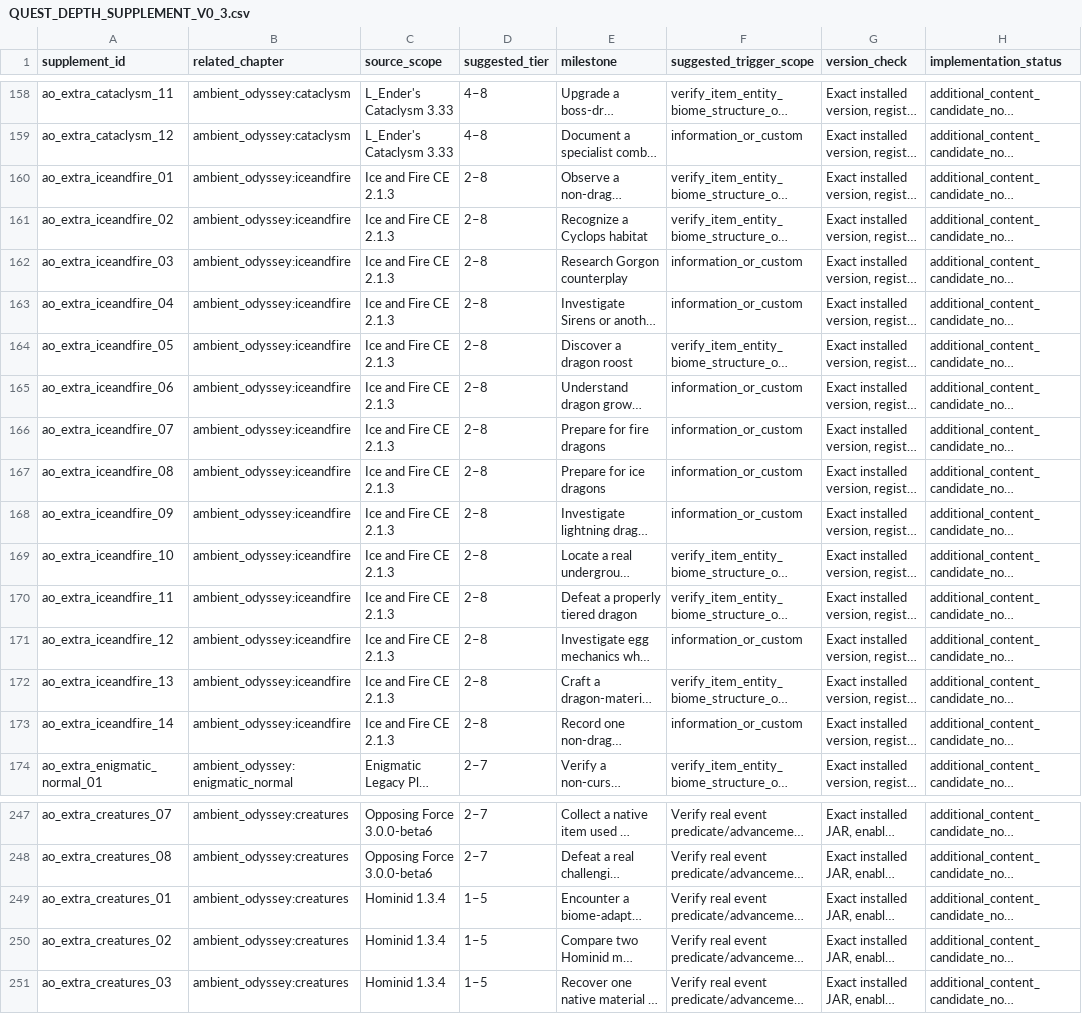
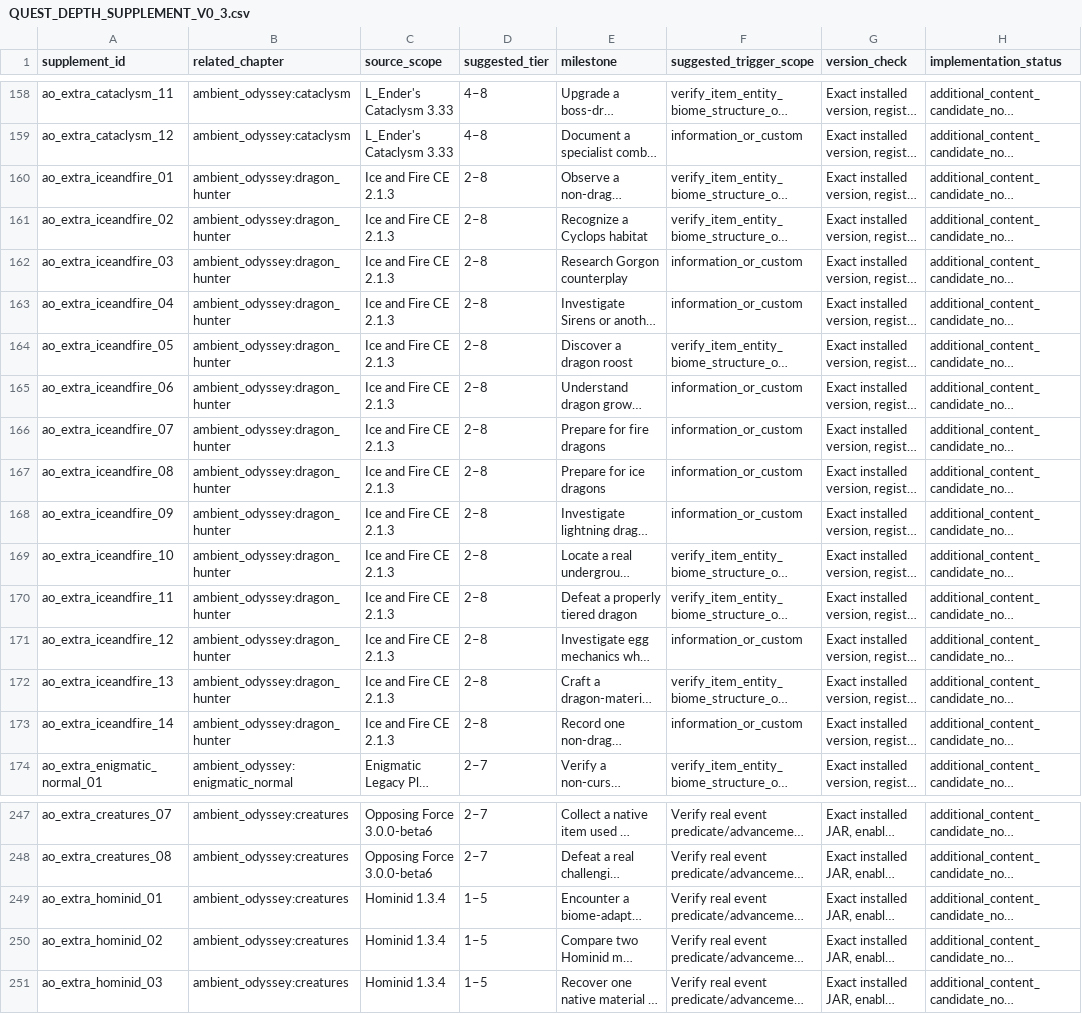
Before and after one commit to alsynth/AmbientOdyssey, a CSV file: docs/questing/QUEST_DEPTH_SUPPLEMENT_V0_3.csv, drawn as a sheet; only a part is shown, gaps mark what is left out; long unchanged cells end in …; the diff names each change by its address in the sheet, - before the commit and + after, or states it on an @@ line.

Commit message:
fix(questing): unique Hominid IDs and correct Ice & Fire chapter references

```diff
--- a/docs/questing/QUEST_DEPTH_SUPPLEMENT_V0_3.csv
+++ b/docs/questing/QUEST_DEPTH_SUPPLEMENT_V0_3.csv
-B160:B173 (related_chapter): ambient_odyssey:iceandfire
+B160:B173 (related_chapter): ambient_odyssey:dragon_hunter
-A249 (supplement_id): ao_extra_creatures_01
+A249 (supplement_id): ao_extra_hominid_01
-A250 (supplement_id): ao_extra_creatures_02
+A250 (supplement_id): ao_extra_hominid_02
-A251 (supplement_id): ao_extra_creatures_03
+A251 (supplement_id): ao_extra_hominid_03
```
